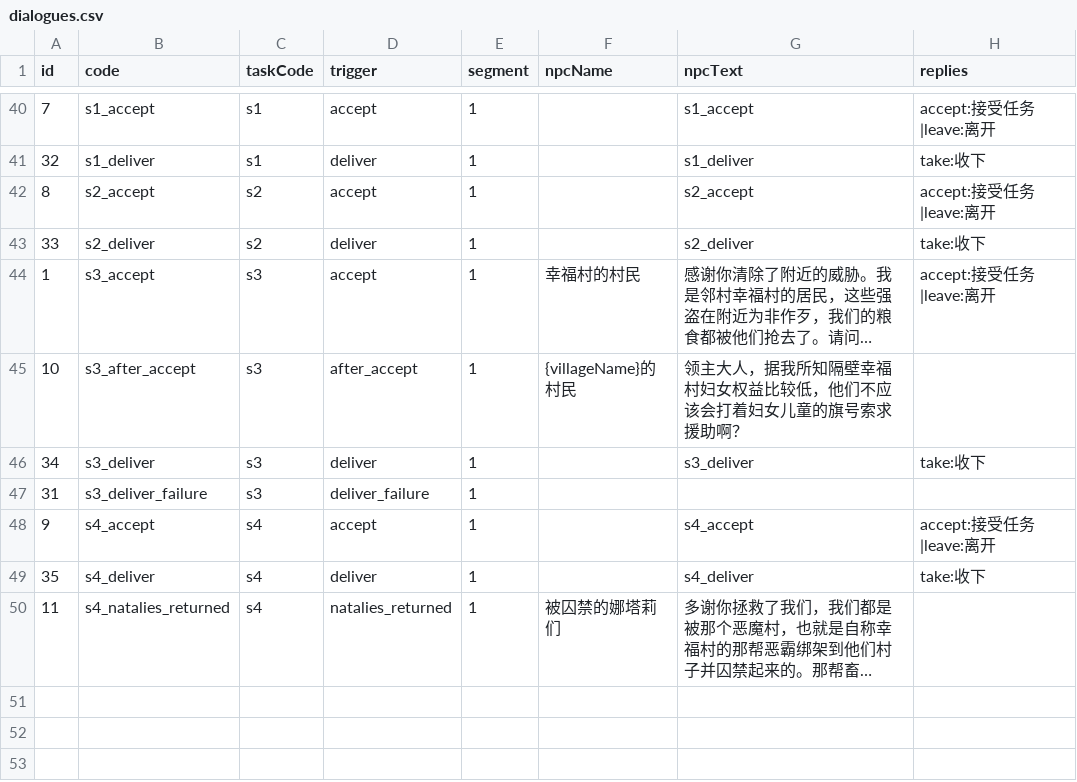
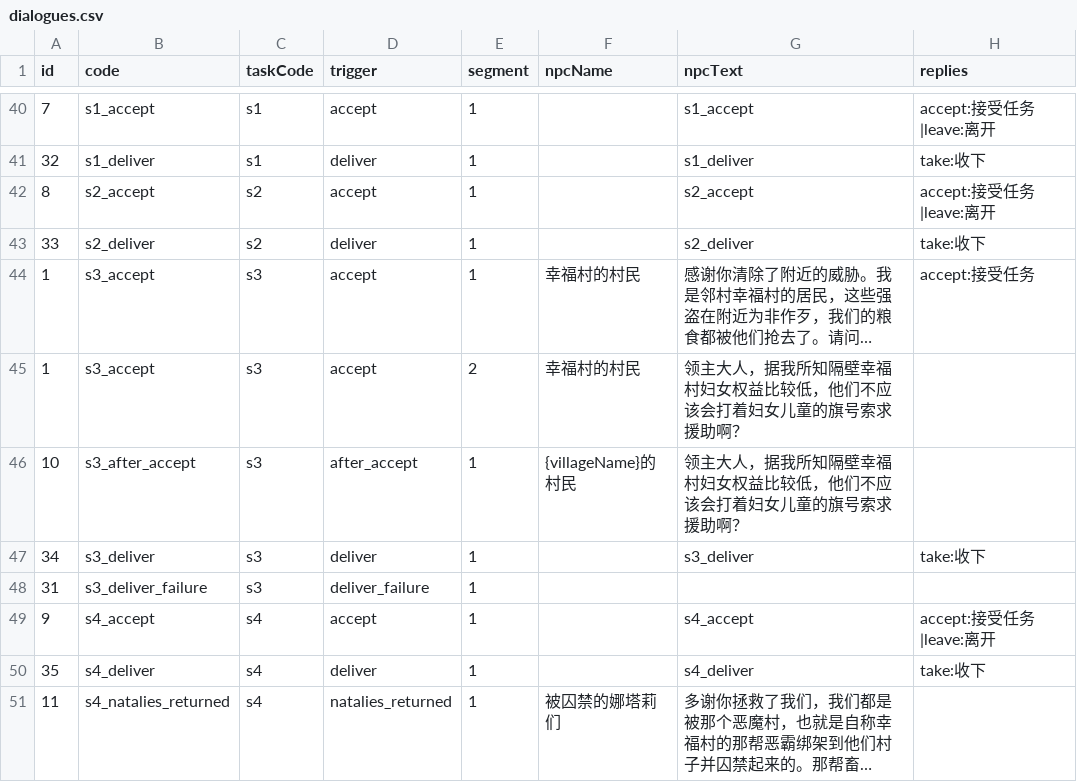
Before and after one commit to kennysli1/slg1.0, a CSV file: config/dialogues.csv, drawn as a sheet; only a part is shown, gaps mark what is left out; long unchanged cells end in …; the diff names each change by its address in the sheet, - before the commit and + after, or states it on an @@ line.

Commit message:
config: sync GM 配置 revision 42

```diff
--- a/config/dialogues.csv
+++ b/config/dialogues.csv
-H44 (replies): accept:接受任务|leave:离开
+H44 (replies): accept:接受任务
+row 45: 1 | s3_accept | s3 | accept | 2 | 幸福村的村民 | 领主大人，据我所知隔壁幸福村妇女权益比较低，他们不应该会打着妇女儿童的旗号索求援助啊？
```
